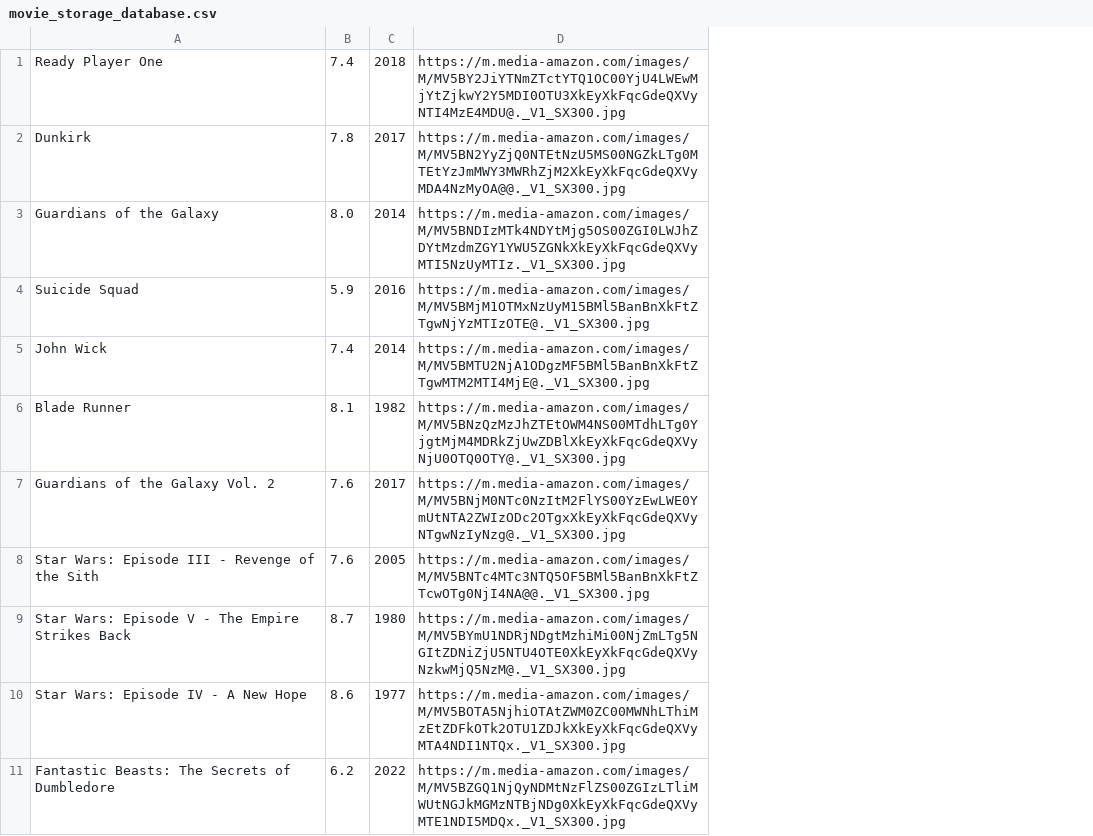
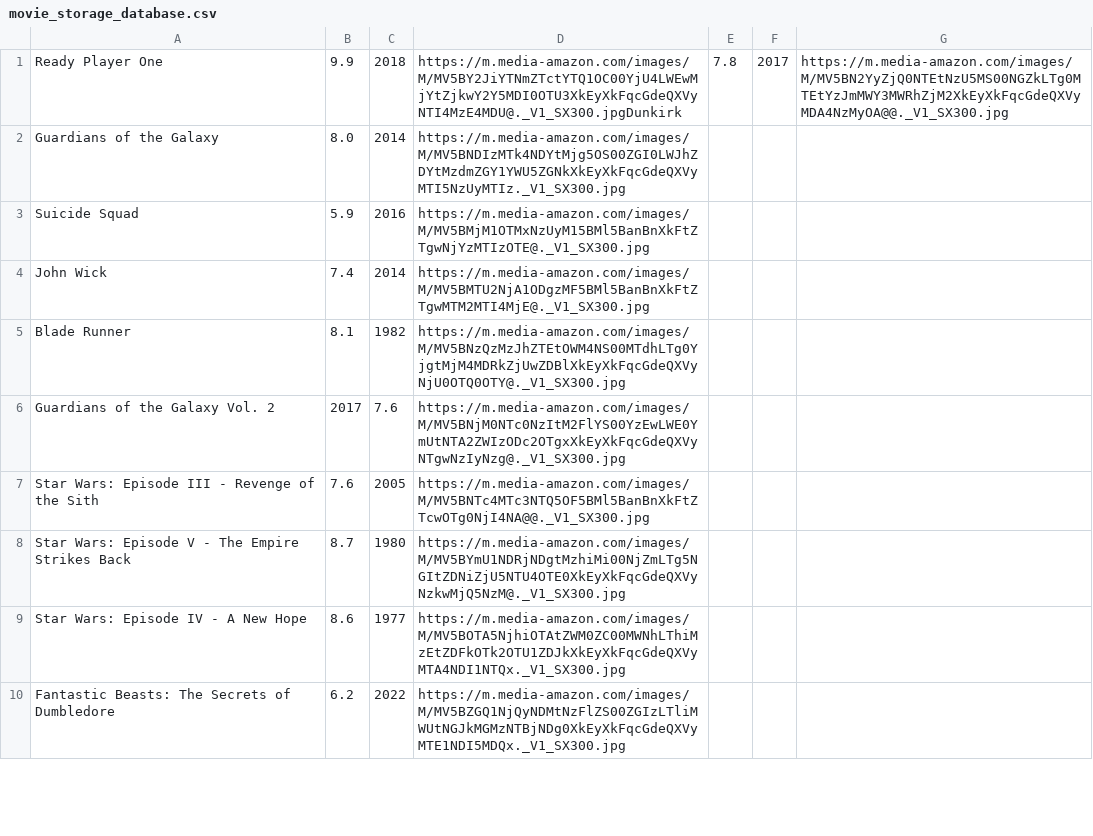
Before and after one commit to jonashappcreative/MovieProject, a CSV file: movie_storage_database.csv, drawn as a sheet; only a part is shown; removed rows and columns are numbered as before the commit, all else as after; the diff covers the shown part only; the diff names each change by its address in the sheet, - before the commit and + after, or states it on an @@ line.

```diff
--- a/movie_storage_database.csv
+++ b/movie_storage_database.csv
+column E, row 1: 7.8
+column F, row 1: 2017
+column G, row 1: https://m.media-amazon.com/images/M/MV5BN2YyZjQ0NTEtNzU5MS00NGZkLTg0MTEtYzJmMWY3MWRhZjM2XkEyXkFqcGdeQXVyMDA4NzMyOA@@._V1_SX300.jpg
-B1: 7.4
+B1: 9.9
-D1: https://m.media-amazon.com/images/M/MV5BY2JiYTNmZTctYTQ1OC00YjU4LWEwMjYtZjkwY2Y5MDI0OTU3XkEyXkFqcGdeQXVyNTI4MzE4MDU@._V1_SX300.jpg
+D1: https://m.media-amazon.com/images/M/MV5BY2JiYTNmZTctYTQ1OC00YjU4LWEwMjYtZjkwY2Y5MDI0OTU3XkEyXkFqcGdeQXVyNTI4MzE4MDU@._V1_SX300.jpgDunkirk
-row 2: Dunkirk | 7.8 | 2017 | https://m.media-amazon.com/images/M/MV5BN2YyZjQ0NTEtNzU5MS00NGZkLTg0MTEtYzJmMWY3MWRhZjM2XkEyXkFqcGdeQXVyMDA4NzMyOA@@._V1_SX300.jpg
-B6: 7.6
+B6: 2017
-C6: 2017
+C6: 7.6
```
Also changed, not shown: 5 removed rows and 2 edited cells elsewhere in this file, 4 other files.
